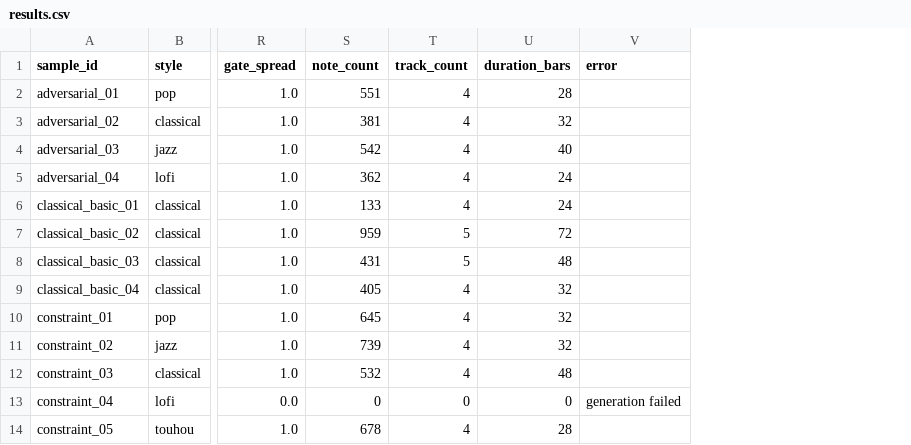
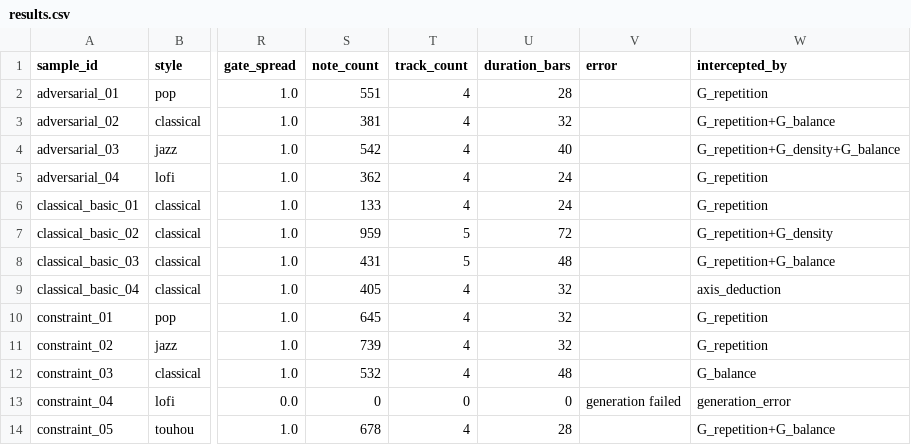
Before and after one commit to YaoSiQian/MiiDi, a CSV file: evals/results/results.csv, drawn as a sheet; only a part is shown, gaps mark what is left out; the diff names each change by its address in the sheet, - before the commit and + after, or states it on an @@ line.

Commit message:
docs: add expanded adversarial results and gate false-positive density to report

```diff
--- a/evals/results/results.csv
+++ b/evals/results/results.csv
+column W (intercepted_by), rows 2-14: G_repetition | G_repetition+G_balance | G_repetition+G_density+G_balance | G_repetition | G_repetition | G_repetition+G_density | G_repetition+G_balance | axis_deduction | G_repetition | G_repetition | G_balance | generation_error | G_repetition+G_balance
```
Also changed, not shown: 1 other file.
